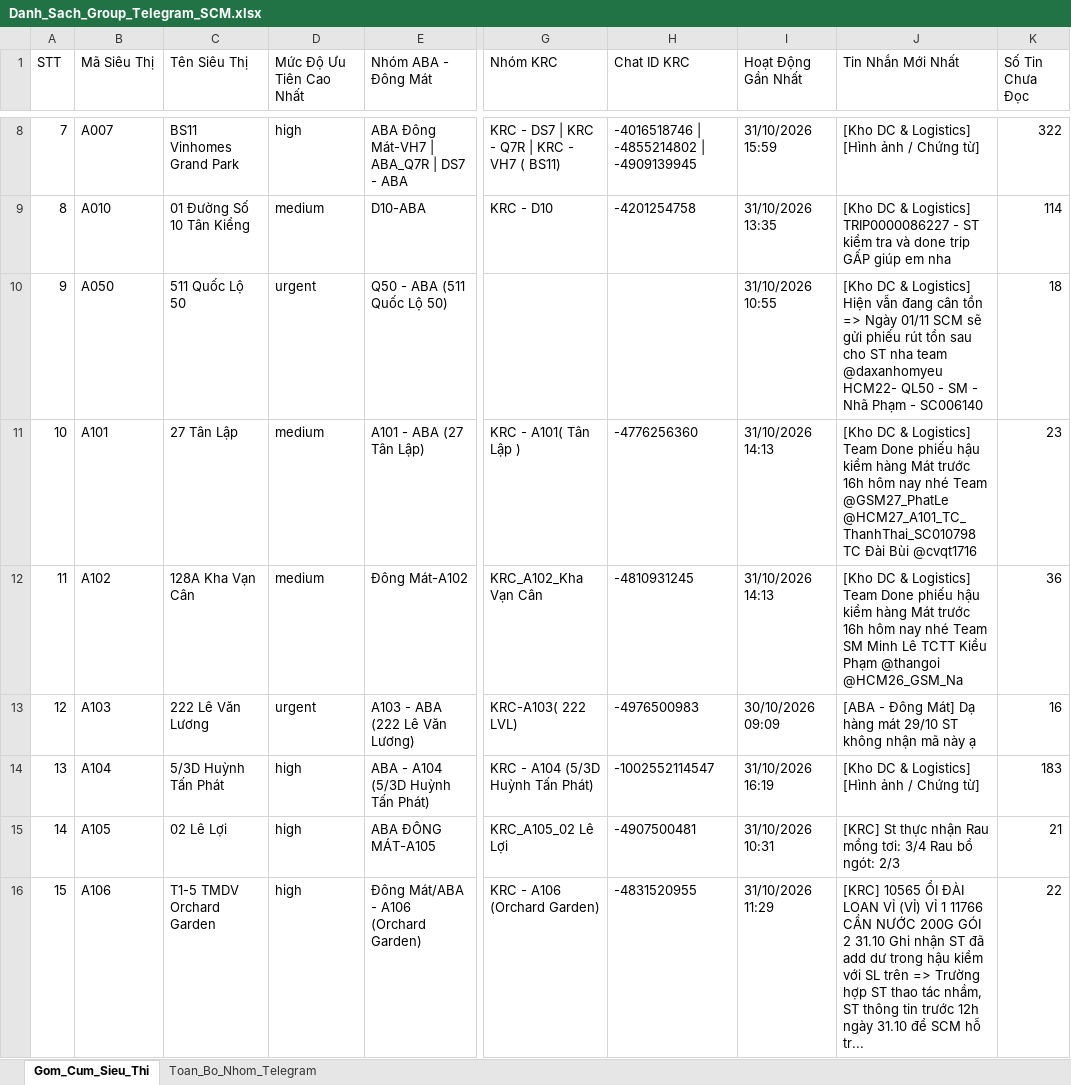
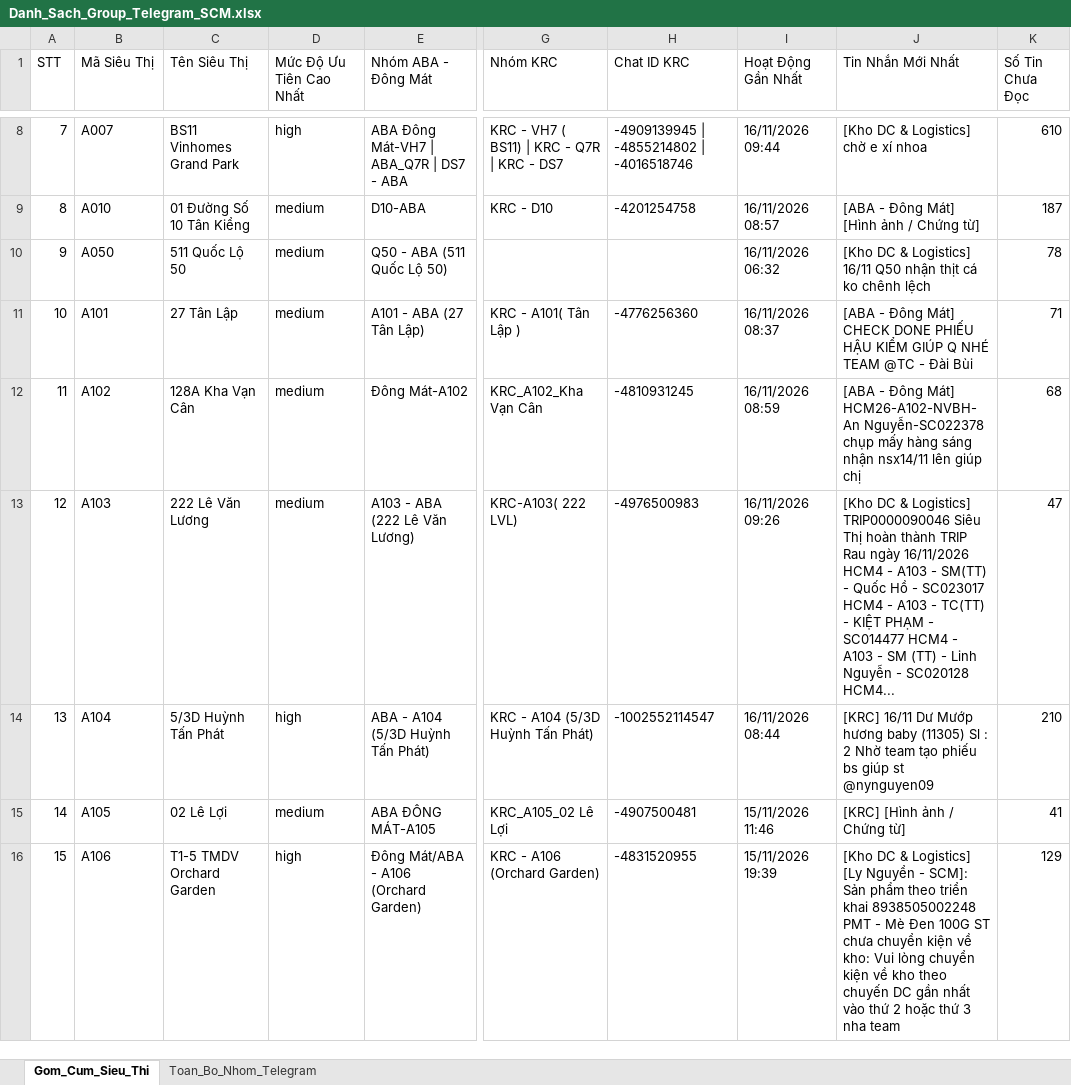
Before and after one commit to aresphamha/Doi_Soat_Dong_Mat, an Excel workbook: Danh_Sach_Group_Telegram_SCM.xlsx, sheet Gom_Cum_Sieu_Thi, drawn as a sheet; only a part is shown, gaps mark what is left out; values as stored, in another font and other column widths than the file's, no borders; the diff covers the shown part only; the diff names each change by its address in the sheet, - before the commit and + after, or states it on an @@ line.

```diff
--- a/Danh_Sach_Group_Telegram_SCM.xlsx (sheet Gom_Cum_Sieu_Thi)
+++ b/Danh_Sach_Group_Telegram_SCM.xlsx (sheet Gom_Cum_Sieu_Thi)
-G8 (Nhóm KRC): KRC - DS7 | KRC - Q7R | KRC - VH7 ( BS11)
+G8 (Nhóm KRC): KRC - VH7 ( BS11) | KRC - Q7R | KRC - DS7
-H8 (Chat ID KRC): -4016518746 | -4855214802 | -4909139945
+H8 (Chat ID KRC): -4909139945 | -4855214802 | -4016518746
-I8 (Hoạt Động Gần Nhất): 31/10/2026 15:59
+I8 (Hoạt Động Gần Nhất): 16/11/2026 09:44
-J8 (Tin Nhắn Mới Nhất): [Kho DC & Logistics] [Hình ảnh / Chứng từ]
+J8 (Tin Nhắn Mới Nhất): [Kho DC & Logistics] chờ e xí nhoa
-K8 (Số Tin Chưa Đọc): 322
+K8 (Số Tin Chưa Đọc): 610
-I9 (Hoạt Động Gần Nhất): 31/10/2026 13:35
+I9 (Hoạt Động Gần Nhất): 16/11/2026 08:57
-J9 (Tin Nhắn Mới Nhất): [Kho DC & Logistics] TRIP0000086227 - ST kiểm tra và done trip GẤP giúp em nha
+J9 (Tin Nhắn Mới Nhất): [ABA - Đông Mát] [Hình ảnh / Chứng từ]
-K9 (Số Tin Chưa Đọc): 114
+K9 (Số Tin Chưa Đọc): 187
-D10 (Mức Độ Ưu Tiên Cao Nhất): urgent
+D10 (Mức Độ Ưu Tiên Cao Nhất): medium
-I10 (Hoạt Động Gần Nhất): 31/10/2026 10:55
+I10 (Hoạt Động Gần Nhất): 16/11/2026 06:32
-J10 (Tin Nhắn Mới Nhất): …& Logistics] Hiện vẫn đang cân tồn => Ngày 01/11 SCM sẽ gửi phiếu rút tồn sau cho ST nha team @daxanhomyeu HCM22- QL50 - SM - Nhã Phạm - SC006140
+J10 (Tin Nhắn Mới Nhất): …& Logistics] 16/11 Q50 nhận thịt cá ko chênh lệch
-K10 (Số Tin Chưa Đọc): 18
+K10 (Số Tin Chưa Đọc): 78
-I11 (Hoạt Động Gần Nhất): 31/10/2026 14:13
+I11 (Hoạt Động Gần Nhất): 16/11/2026 08:37
-J11 (Tin Nhắn Mới Nhất): [Kho DC & Logistics] Team Done phiếu hậu kiểm hàng Mát trước 16h hôm nay nhé Team @GSM27_PhatLe @HCM27_A101_TC_ThanhThai_SC010798 TC Đài Bùi @cvqt1716
+J11 (Tin Nhắn Mới Nhất): [ABA - Đông Mát] CHECK DONE PHIẾU HẬU KIỂM GIÚP Q NHÉ TEAM @TC - Đài Bùi
-K11 (Số Tin Chưa Đọc): 23
+K11 (Số Tin Chưa Đọc): 71
-I12 (Hoạt Động Gần Nhất): 31/10/2026 14:13
+I12 (Hoạt Động Gần Nhất): 16/11/2026 08:59
-J12 (Tin Nhắn Mới Nhất): [Kho DC & Logistics] Team Done phiếu hậu kiểm hàng Mát trước 16h hôm nay nhé Team SM Minh Lê TCTT Kiều Phạm @thangoi @HCM26_GSM_Na
+J12 (Tin Nhắn Mới Nhất): [ABA - Đông Mát] HCM26-A102-NVBH-An Nguyễn-SC022378 chụp mấy hàng sáng nhận nsx14/11 lên giúp chị
-K12 (Số Tin Chưa Đọc): 36
+K12 (Số Tin Chưa Đọc): 68
-D13 (Mức Độ Ưu Tiên Cao Nhất): urgent
+D13 (Mức Độ Ưu Tiên Cao Nhất): medium
-I13 (Hoạt Động Gần Nhất): 30/10/2026 09:09
+I13 (Hoạt Động Gần Nhất): 16/11/2026 09:26
-J13 (Tin Nhắn Mới Nhất): [ABA - Đông Mát] Dạ hàng mát 29/10 ST không nhận mã này ạ
+J13 (Tin Nhắn Mới Nhất): [Kho DC & Logistics] TRIP0000090046 Siêu Thị hoàn thành TRIP Rau ngày 16/11/2026 HCM4 - A103 - SM(TT) - Quốc Hồ - SC023017 HCM4 - A103 - TC(TT) - KIỆT PHẠM - SC014477 HCM4 - A103 - SM (TT) - Linh Nguyễn - SC020128 HCM4...
-K13 (Số Tin Chưa Đọc): 16
+K13 (Số Tin Chưa Đọc): 47
-I14 (Hoạt Động Gần Nhất): 31/10/2026 16:19
+I14 (Hoạt Động Gần Nhất): 16/11/2026 08:44
-J14 (Tin Nhắn Mới Nhất): [Kho DC & Logistics] [Hình ảnh / Chứng từ]
+J14 (Tin Nhắn Mới Nhất): [KRC] 16/11 Dư Mướp hương baby (11305) Sl : 2 Nhờ team tạo phiếu bs giúp st @nynguyen09
-K14 (Số Tin Chưa Đọc): 183
+K14 (Số Tin Chưa Đọc): 210
-D15 (Mức Độ Ưu Tiên Cao Nhất): high
+D15 (Mức Độ Ưu Tiên Cao Nhất): medium
-I15 (Hoạt Động Gần Nhất): 31/10/2026 10:31
+I15 (Hoạt Động Gần Nhất): 15/11/2026 11:46
-J15 (Tin Nhắn Mới Nhất): [KRC] St thực nhận Rau mồng tơi: 3/4 Rau bồ ngót: 2/3
+J15 (Tin Nhắn Mới Nhất): [KRC] [Hình ảnh / Chứng từ]
-K15 (Số Tin Chưa Đọc): 21
+K15 (Số Tin Chưa Đọc): 41
-I16 (Hoạt Động Gần Nhất): 31/10/2026 11:29
+I16 (Hoạt Động Gần Nhất): 15/11/2026 19:39
-J16 (Tin Nhắn Mới Nhất): [KRC] 10565 ỔI ĐÀI LOAN VỈ (VỈ) VỈ 1 11766 CẦN NƯỚC 200G GÓI 2 31.10 Ghi nhận ST đã add dư trong hậu kiểm với SL trên => Trường hợp ST thao tác nhầm, ST thông tin trước 12h ngày 31.10 để SCM hỗ tr...
+J16 (Tin Nhắn Mới Nhất): [Kho DC & Logistics] [Ly Nguyển - SCM]: Sản phẩm theo triển khai 8938505002248 PMT - Mè Đen 100G ST chưa chuyển kiện về kho: Vui lòng chuyển kiện về kho theo chuyến DC gần nhất vào thứ 2 hoặc thứ 3 nha team
-K16 (Số Tin Chưa Đọc): 22
+K16 (Số Tin Chưa Đọc): 129
```
Also changed, not shown: 4 added rows, 798 edited cells and row numbers in column A elsewhere in this sheet, sheet Toan_Bo_Nhom_Telegram, 2 other files.
